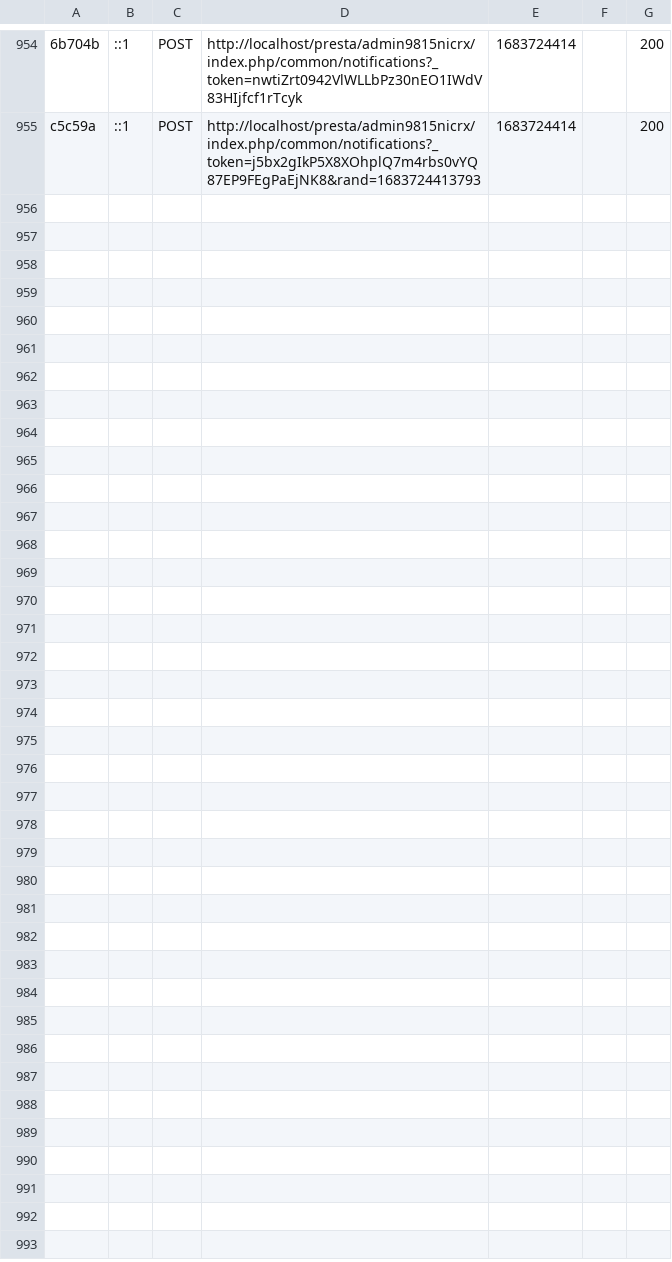
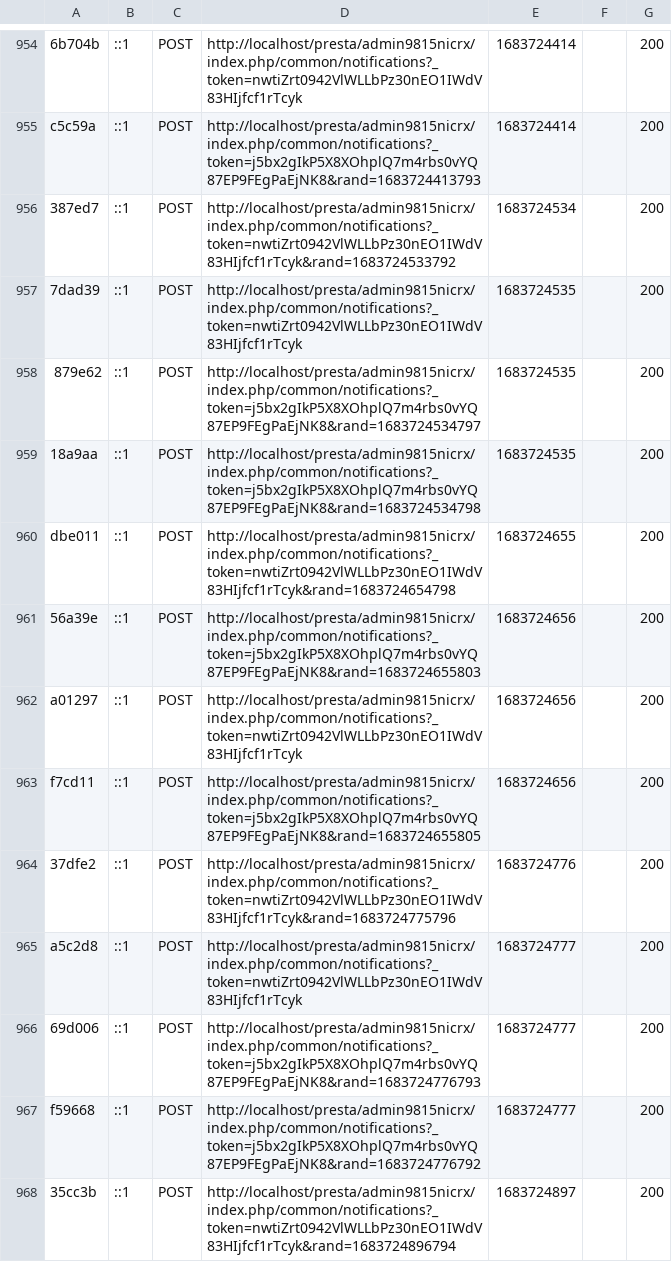
Before and after one commit to AssmaeAlida/Project-Prestashop, a CSV file: var/cache/dev/profiler/index.csv, drawn as a sheet; only a part is shown, gaps mark what is left out; the diff names each change by its address in the sheet, - before the commit and + after, or states it on an @@ line.

```diff
--- a/var/cache/dev/profiler/index.csv
+++ b/var/cache/dev/profiler/index.csv
+row 956: 387ed7 | ::1 | POST | http://localhost/presta/admin9815nicrx/index.php/common/notifications?_token=nwtiZrt0942VlWLLbPz30nEO1IWdV83HIjfcf1rTcyk&rand=1683724533792 | 1683724534 |  | 200
+row 957: 7dad39 | ::1 | POST | http://localhost/presta/admin9815nicrx/index.php/common/notifications?_token=nwtiZrt0942VlWLLbPz30nEO1IWdV83HIjfcf1rTcyk | 1683724535 |  | 200
+row 958: 879e62 | ::1 | POST | http://localhost/presta/admin9815nicrx/index.php/common/notifications?_token=j5bx2gIkP5X8XOhplQ7m4rbs0vYQ87EP9FEgPaEjNK8&rand=1683724534797 | 1683724535 |  | 200
+row 959: 18a9aa | ::1 | POST | http://localhost/presta/admin9815nicrx/index.php/common/notifications?_token=j5bx2gIkP5X8XOhplQ7m4rbs0vYQ87EP9FEgPaEjNK8&rand=1683724534798 | 1683724535 |  | 200
+row 960: dbe011 | ::1 | POST | http://localhost/presta/admin9815nicrx/index.php/common/notifications?_token=nwtiZrt0942VlWLLbPz30nEO1IWdV83HIjfcf1rTcyk&rand=1683724654798 | 1683724655 |  | 200
+row 961: 56a39e | ::1 | POST | http://localhost/presta/admin9815nicrx/index.php/common/notifications?_token=j5bx2gIkP5X8XOhplQ7m4rbs0vYQ87EP9FEgPaEjNK8&rand=1683724655803 | 1683724656 |  | 200
+row 962: a01297 | ::1 | POST | http://localhost/presta/admin9815nicrx/index.php/common/notifications?_token=nwtiZrt0942VlWLLbPz30nEO1IWdV83HIjfcf1rTcyk | 1683724656 |  | 200
+row 963: f7cd11 | ::1 | POST | http://localhost/presta/admin9815nicrx/index.php/common/notifications?_token=j5bx2gIkP5X8XOhplQ7m4rbs0vYQ87EP9FEgPaEjNK8&rand=1683724655805 | 1683724656 |  | 200
+row 964: 37dfe2 | ::1 | POST | http://localhost/presta/admin9815nicrx/index.php/common/notifications?_token=nwtiZrt0942VlWLLbPz30nEO1IWdV83HIjfcf1rTcyk&rand=1683724775796 | 1683724776 |  | 200
+row 965: a5c2d8 | ::1 | POST | http://localhost/presta/admin9815nicrx/index.php/common/notifications?_token=nwtiZrt0942VlWLLbPz30nEO1IWdV83HIjfcf1rTcyk | 1683724777 |  | 200
+row 966: 69d006 | ::1 | POST | http://localhost/presta/admin9815nicrx/index.php/common/notifications?_token=j5bx2gIkP5X8XOhplQ7m4rbs0vYQ87EP9FEgPaEjNK8&rand=1683724776793 | 1683724777 |  | 200
+row 967: f59668 | ::1 | POST | http://localhost/presta/admin9815nicrx/index.php/common/notifications?_token=j5bx2gIkP5X8XOhplQ7m4rbs0vYQ87EP9FEgPaEjNK8&rand=1683724776792 | 1683724777 |  | 200
+row 968: 35cc3b | ::1 | POST | http://localhost/presta/admin9815nicrx/index.php/common/notifications?_token=nwtiZrt0942VlWLLbPz30nEO1IWdV83HIjfcf1rTcyk&rand=1683724896794 | 1683724897 |  | 200
```
Also changed, not shown: 1 other file.
